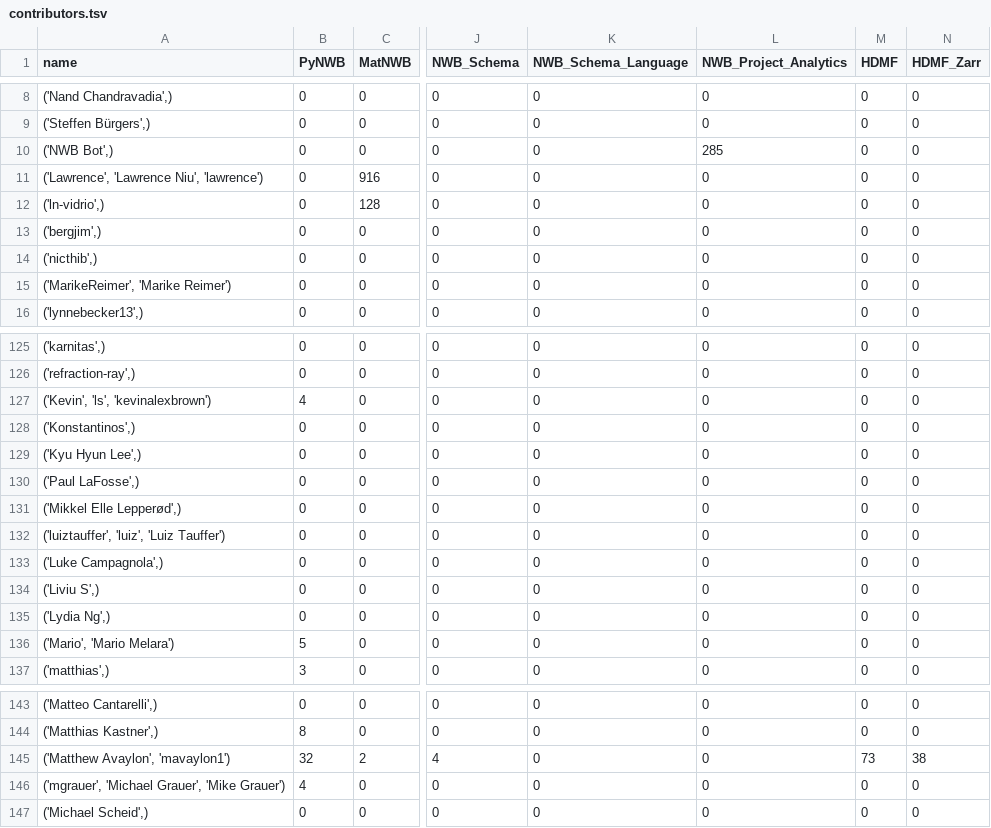
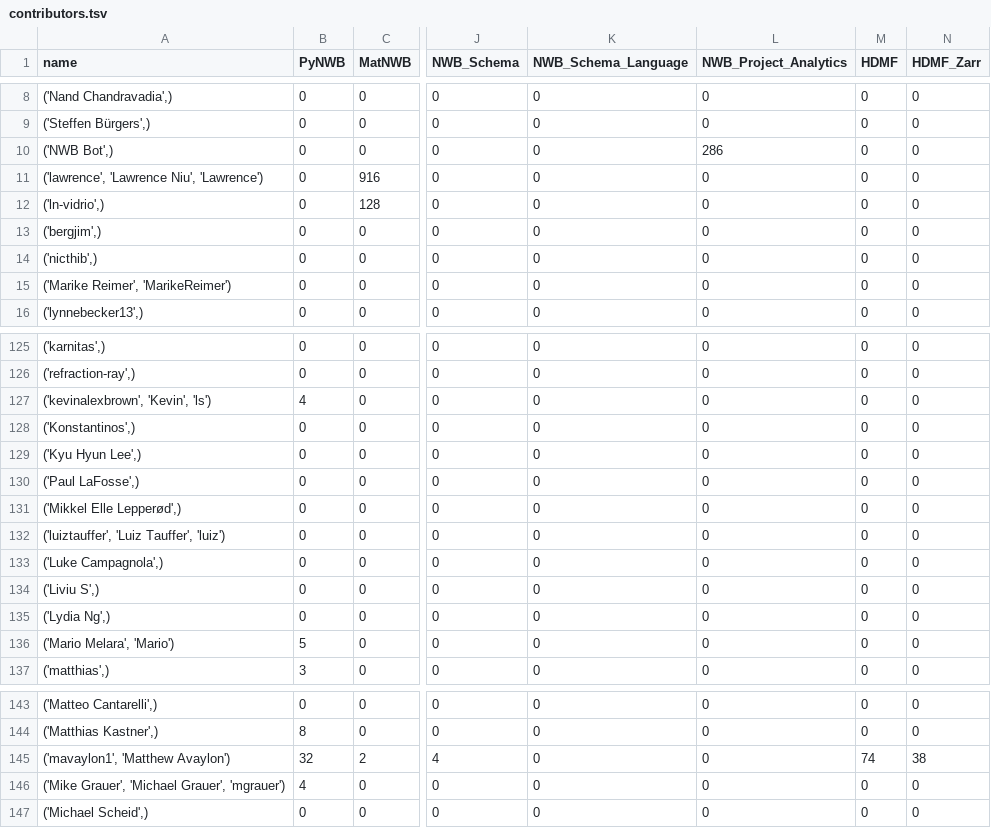
Before and after one commit to NeurodataWithoutBorders/nwb-project-analytics, a TSV file: data/contributors.tsv, drawn as a sheet; only a part is shown, gaps mark what is left out; the diff covers the shown part only; the diff names each change by its address in the sheet, - before the commit and + after, or states it on an @@ line.

```diff
--- a/data/contributors.tsv
+++ b/data/contributors.tsv
-L10 (NWB_Project_Analytics): 285
+L10 (NWB_Project_Analytics): 286
-A11 (name): ('Lawrence', 'Lawrence Niu', 'lawrence')
+A11 (name): ('lawrence', 'Lawrence Niu', 'Lawrence')
-A15 (name): ('MarikeReimer', 'Marike Reimer')
+A15 (name): ('Marike Reimer', 'MarikeReimer')
-A127 (name): ('Kevin', 'ls', 'kevinalexbrown')
+A127 (name): ('kevinalexbrown', 'Kevin', 'ls')
-A132 (name): ('luiztauffer', 'luiz', 'Luiz Tauffer')
+A132 (name): ('luiztauffer', 'Luiz Tauffer', 'luiz')
-A136 (name): ('Mario', 'Mario Melara')
+A136 (name): ('Mario Melara', 'Mario')
-A145 (name): ('Matthew Avaylon', 'mavaylon1')
+A145 (name): ('mavaylon1', 'Matthew Avaylon')
-M145 (HDMF): 73
+M145 (HDMF): 74
-A146 (name): ('mgrauer', 'Michael Grauer', 'Mike Grauer')
+A146 (name): ('Mike Grauer', 'Michael Grauer', 'mgrauer')
```
Also changed, not shown: 9 edited cells elsewhere in this file, 2 other files.
